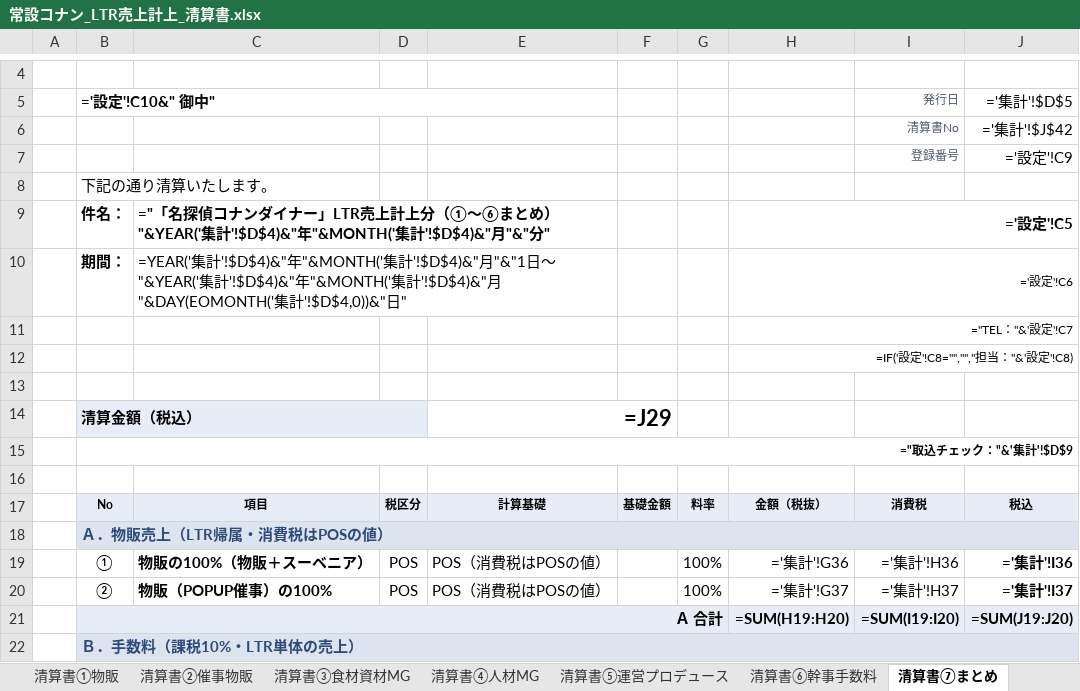
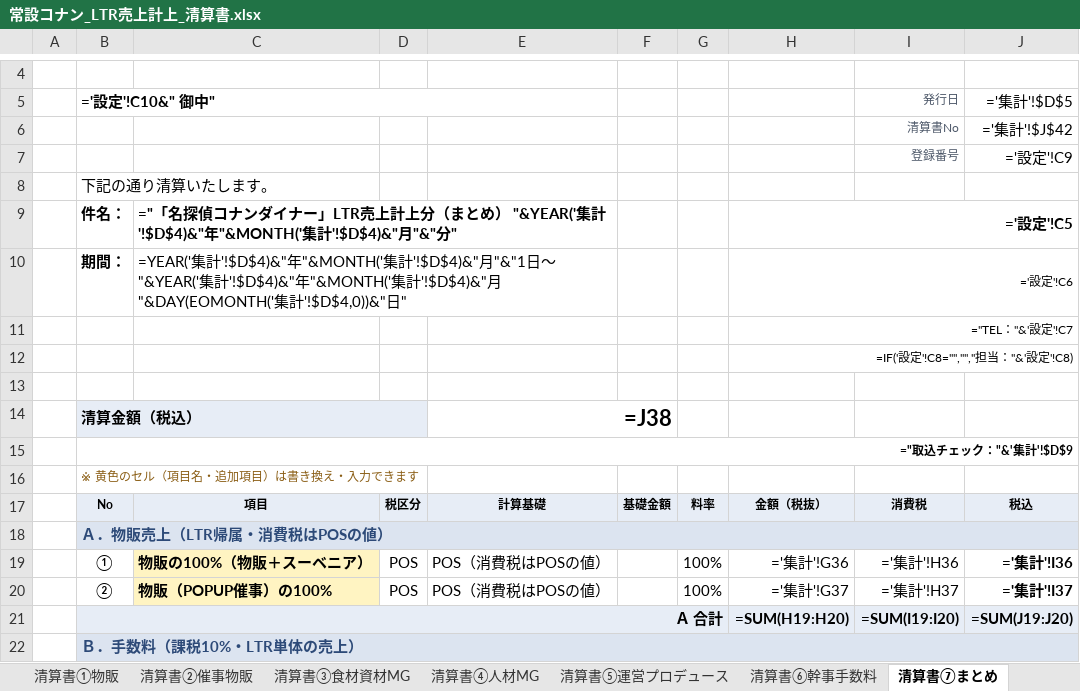
Before and after one commit to maa-a/Antigravity-test, an Excel workbook: internal/常設コナン_LTR売上計上_清算書.xlsx, sheet 清算書⑦まとめ, drawn as a sheet; only a part is shown, gaps mark what is left out; values as stored, in another font and other column widths than the file's, no borders; formulas without a stored value are shown as written; conditional formats not drawn; the diff covers the shown part only; the diff names each change by its address in the sheet, - before the commit and + after, or states it on an @@ line.

```diff
--- a/internal/常設コナン_LTR売上計上_清算書.xlsx (sheet 清算書⑦まとめ)
+++ b/internal/常設コナン_LTR売上計上_清算書.xlsx (sheet 清算書⑦まとめ)
-C9: …計上分（①〜⑥まとめ）…
+C9: …計上分（まとめ）…
-E14: =J29
+E14: =J38
-B16: (empty)
+B16: ※ 黄色のセル（項目名・追加項目）は書き換え・入力できます
-C19:C20 fill: none
+C19:C20 fill: #FFF4C2
```
Also changed, not shown: 11 added rows, 1 removed row, 2 edited cells and cell formats elsewhere in this sheet, sheet 集計, sheet 清算書①物販, sheet 清算書②催事物販, sheet 清算書③食材資材MG, sheet 使い方, sheet 月次一覧, other sheet tabs, 1 other file.
